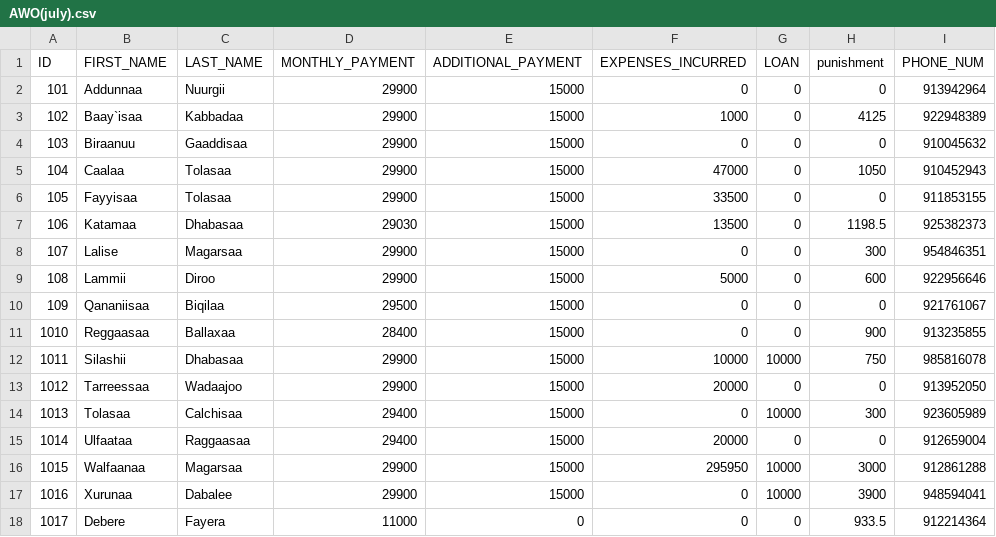
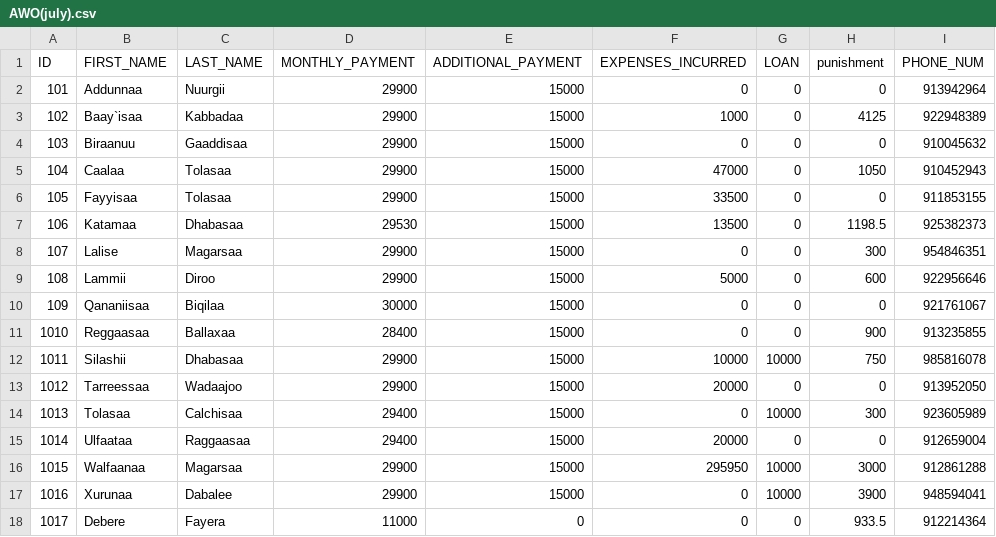
Before and after one commit to Walfaanaa/Afoosha_Walgargaarsa_Odaa, a CSV file: AWO(july).csv, drawn as a sheet.

Commit message:
Add files via upload

```diff
--- a/AWO(july).csv
+++ b/AWO(july).csv
@@ -6,6 +6,6 @@ ID,FIRST_NAME,LAST_NAME,MONTHLY_PAYMENT,ADDITIONAL_PAYMENT,EXPENSES_INCURRED,LOA
 105,Fayyisaa,Tolasaa,29900,15000,33500,0,0,911853155
-106,Katamaa,Dhabasaa,29030,15000,13500,0,1198.5,925382373
+106,Katamaa,Dhabasaa,29530,15000,13500,0,1198.5,925382373
 107,Lalise,Magarsaa,29900,15000,0,0,300,954846351
 108,Lammii,Diroo,29900,15000,5000,0,600,922956646
-109,Qananiisaa,Biqilaa,29500,15000,0,0,0,921761067
+109,Qananiisaa,Biqilaa,30000,15000,0,0,0,921761067
 1010,Reggaasaa,Ballaxaa,28400,15000,0,0,900,913235855
```
